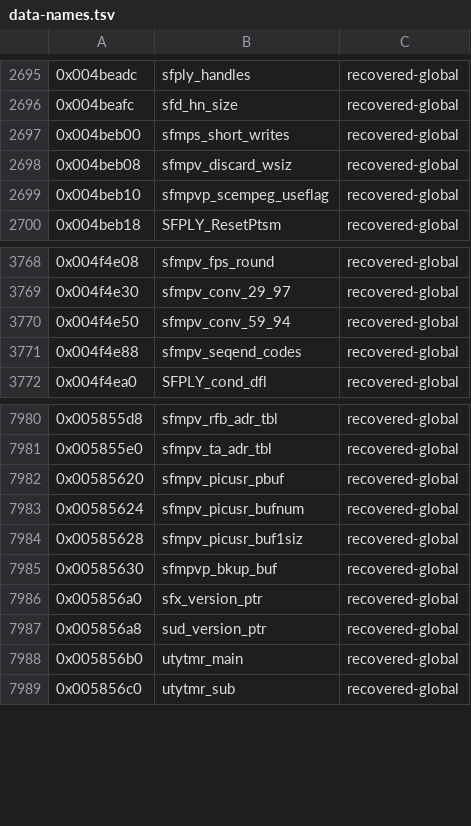
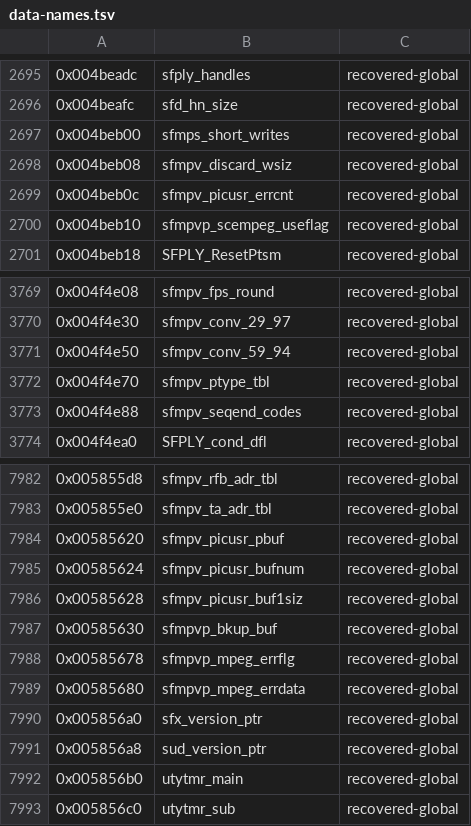
Before and after one commit to crashbashash/DW4_Decomp, a TSV file: config/SLUS-20836/data-names.tsv, drawn as a sheet; only a part is shown, gaps mark what is left out; the diff names each change by its address in the sheet, - before the commit and + after, or states it on an @@ line.

Commit message:
cri sofdec: sfmpv/sfmps/sfmpvps2/mps/mwsf* readability pass (names, data names, fields)
- Names (medium, evidence and alternatives in the worklist): sfmpv_DecUsrHdr and
  sfmpv_SetFrmTtu (RE4 CRI library sfd_mpv.c); behaviour names sfmpv_SetTcTtu,
  sfmpv_GetRefErrCnt, sfmpv_SetFrmPicUsr, sfmpv_PeekPicUsr, sfmpv_CopyPicUsr,
  sfmpv_Inf2Vfrm, sfmpvf_GetNumReadyFrm, SFMPVP_GetSceMpegHn. sfmpv_SetTcTtu is kept
  at 14 characters: a longer name reorders sfmpv_SetDecTtu (address-taken alias set).
- Data: sfmpv_picusr_errcnt, sfmpv_ptype_tbl, sfmpvp_mpeg_errflg, sfmpvp_mpeg_errdata.
- Fields: SfdMpsPrm (RE4 SFMPS_WORK), SfdErrInf/SfdFrmPara errcnt/rcvcnt (crimwsfd.h
  MwsfdFrmObj), SfdIpuStream/SfdIpuEntry (Sony sample vibuf.h ViBuf/TimeStamp),
  SfdFrameDetail.strmType, MwsfdHdrInf.audioNch, MwsfdCreInf rsv[2] (crimwsfd.h),
  reserved words in MpsHn, MwsfdPly, SfdRecSub, SfdPlyInf, SfdSupplyPrm.
- sfmpvps2.c calls SFCON_IsEndcodeSkip/SFCON_IsVideoEndcodeSkip through sfd.h.
- All functions of sfmpv, sfmps, sfmpvps2, mwsfcre, mps, mwsfply, mwplyprm, sfdlib,
  sfdrec read readable; fun_dat_refs 680 -> 666, struct.c 11 -> 9. No byte change.

oracle-change: names overlay, data-names rows, cri headers renamed (no type changes), debt baseline lowered, levers.jsonl regenerated; no byte changes.

```diff
--- a/config/SLUS-20836/data-names.tsv
+++ b/config/SLUS-20836/data-names.tsv
+row 2699: 0x004beb0c | sfmpv_picusr_errcnt | recovered-global
+row 3772: 0x004f4e70 | sfmpv_ptype_tbl | recovered-global
+row 7988: 0x00585678 | sfmpvp_mpeg_errflg | recovered-global
+row 7989: 0x00585680 | sfmpvp_mpeg_errdata | recovered-global
```
Also changed, not shown: config/SLUS-20836/names/CriSofdec.tsv, data/cri-names-worklist.tsv, 29 other files.
